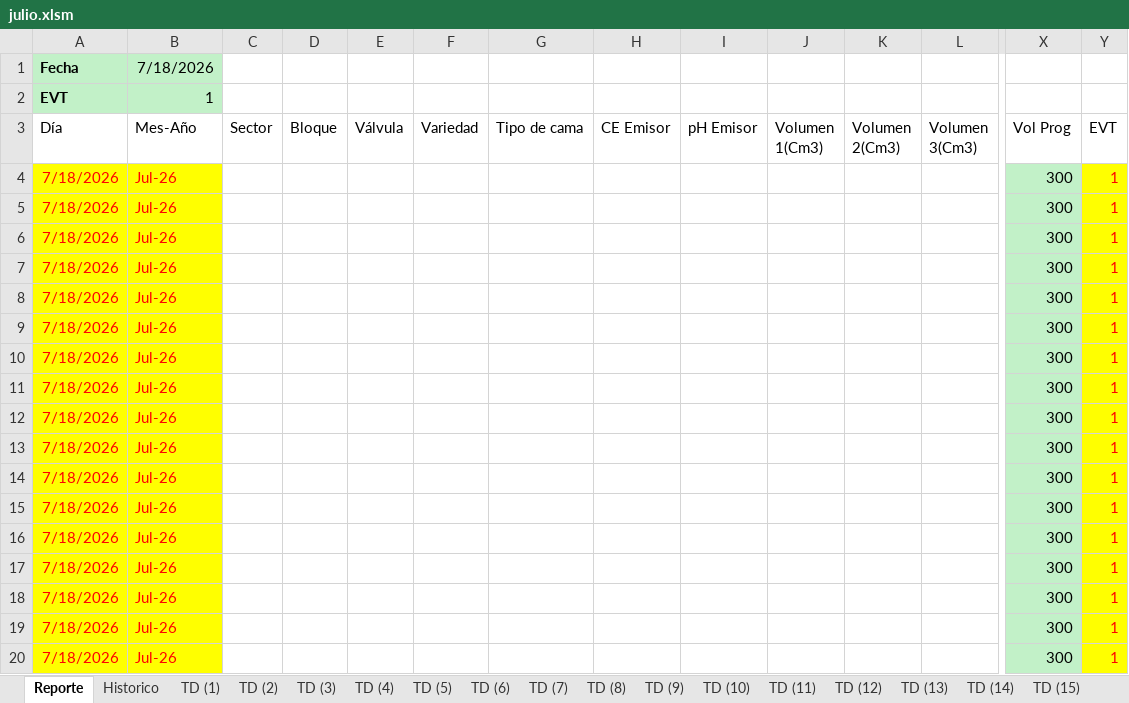
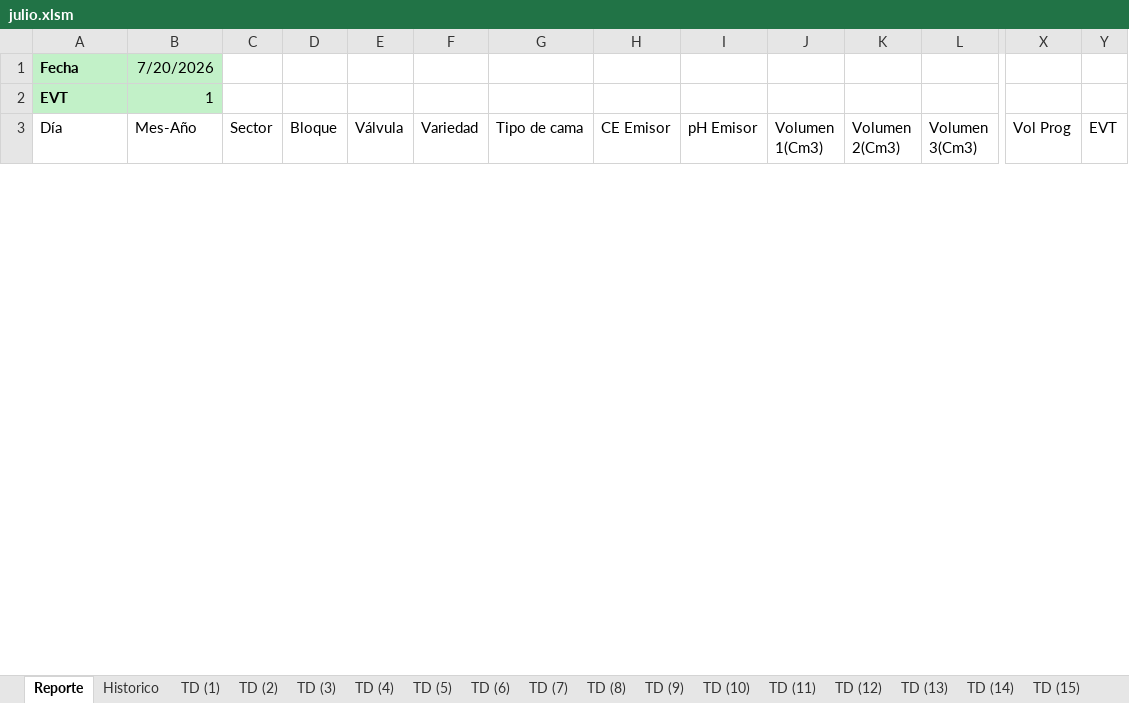
Before and after one commit to floreseltandilpm-creator/Primavera-Rosa, an Excel workbook: julio.xlsm, sheet Reporte, drawn as a sheet; only a part is shown, gaps mark what is left out; values as stored, in another font and other column widths than the file's, no borders; charts and pictures and table styles not drawn; removed rows and columns are numbered as before the commit, all else as after; rows hold the shown columns only; the diff covers the shown part only; the diff names each change by its address in the sheet, - before the commit and + after, or states it on an @@ line.

Commit message:
Update julio.xlsm

```diff
--- a/julio.xlsm (sheet Reporte)
+++ b/julio.xlsm (sheet Reporte)
-B1 (Mes-Año): 7/18/2026
+B1 (Mes-Año): 7/20/2026
-row 4: 7/18/2026 | Jul-26 |  |  |  |  |  |  |  |  |  |  | 300 | 1
-row 5: 7/18/2026 | Jul-26 |  |  |  |  |  |  |  |  |  |  | 300 | 1
-row 6: 7/18/2026 | Jul-26 |  |  |  |  |  |  |  |  |  |  | 300 | 1
-row 7: 7/18/2026 | Jul-26 |  |  |  |  |  |  |  |  |  |  | 300 | 1
-row 8: 7/18/2026 | Jul-26 |  |  |  |  |  |  |  |  |  |  | 300 | 1
-row 9: 7/18/2026 | Jul-26 |  |  |  |  |  |  |  |  |  |  | 300 | 1
-row 10: 7/18/2026 | Jul-26 |  |  |  |  |  |  |  |  |  |  | 300 | 1
-row 11: 7/18/2026 | Jul-26 |  |  |  |  |  |  |  |  |  |  | 300 | 1
-row 12: 7/18/2026 | Jul-26 |  |  |  |  |  |  |  |  |  |  | 300 | 1
-row 13: 7/18/2026 | Jul-26 |  |  |  |  |  |  |  |  |  |  | 300 | 1
-row 14: 7/18/2026 | Jul-26 |  |  |  |  |  |  |  |  |  |  | 300 | 1
-row 15: 7/18/2026 | Jul-26 |  |  |  |  |  |  |  |  |  |  | 300 | 1
-row 16: 7/18/2026 | Jul-26 |  |  |  |  |  |  |  |  |  |  | 300 | 1
-row 17: 7/18/2026 | Jul-26 |  |  |  |  |  |  |  |  |  |  | 300 | 1
-row 18: 7/18/2026 | Jul-26 |  |  |  |  |  |  |  |  |  |  | 300 | 1
-row 19: 7/18/2026 | Jul-26 |  |  |  |  |  |  |  |  |  |  | 300 | 1
-row 20: 7/18/2026 | Jul-26 |  |  |  |  |  |  |  |  |  |  | 300 | 1
```
Also changed, not shown: 53 added rows and 36 removed rows elsewhere in this sheet, sheet Historico, sheet TD (16), sheet TD (2), sheet TD (8), sheet TD (20), sheet TD (17), 48 more sheets.
